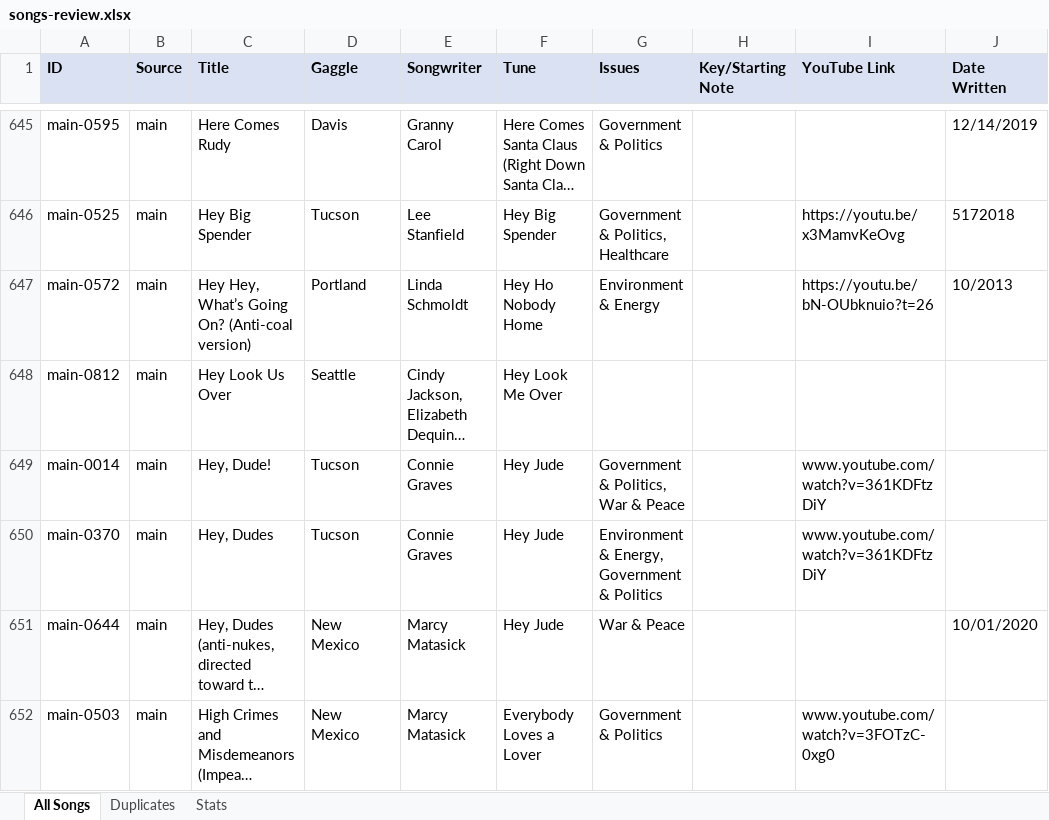
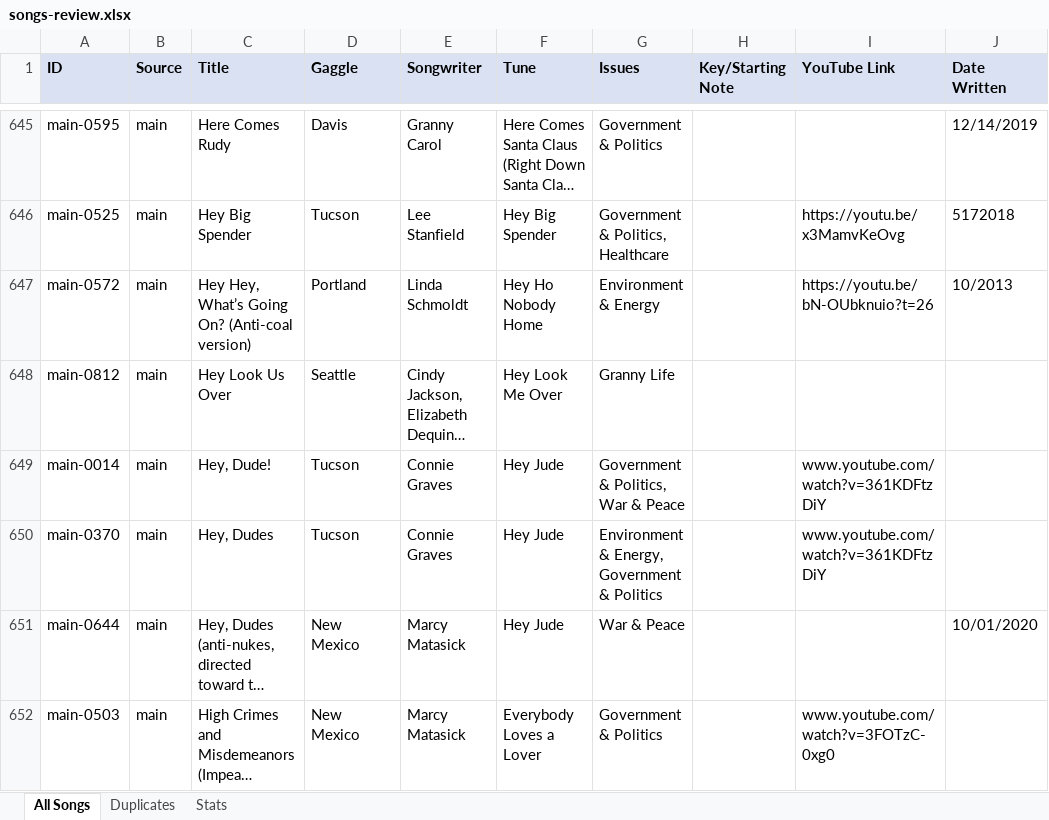
Before and after one commit to stephbairey/irg, an Excel workbook: data/songs-review.xlsx, sheet All Songs, drawn as a sheet; only a part is shown, gaps mark what is left out; long unchanged cells end in …; values as stored, in another font and other column widths than the file's, no borders; the diff covers the shown part only; the diff names each change by its address in the sheet, - before the commit and + after, or states it on an @@ line.

```diff
--- a/data/songs-review.xlsx (sheet All Songs)
+++ b/data/songs-review.xlsx (sheet All Songs)
-G648 (Issues): (empty)
+G648 (Issues): Granny Life
```
Also changed, not shown: 1 added row, 1 removed row and 43 edited cells elsewhere in this sheet, sheet Stats, 4 other files.
